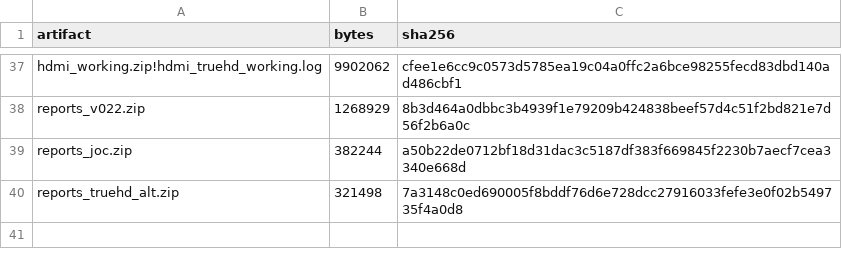
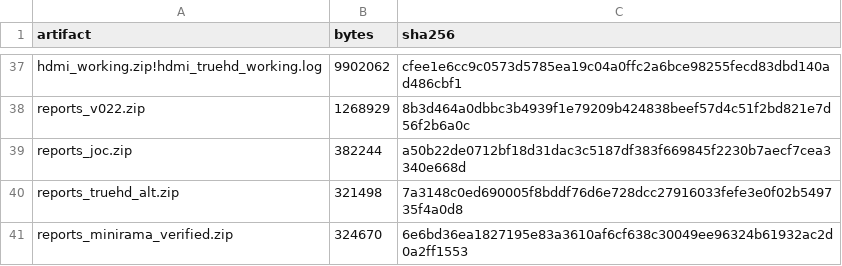
Before and after one commit to johnfromul/philips-earc-passthrough-research, a CSV file: evidence/source-hashes.csv, drawn as a sheet; only a part is shown, gaps mark what is left out; the diff names each change by its address in the sheet, - before the commit and + after, or states it on an @@ line.

Commit message:
Record Minirama TrueHD retest and capture sample hashes before and after probes

```diff
--- a/evidence/source-hashes.csv
+++ b/evidence/source-hashes.csv
+row 41: reports_minirama_verified.zip | 324670 | 6e6bd36ea1827195e83a3610af6cf638c30049ee96324b61932ac2d0a2ff1553
```
Also changed, not shown: evidence/truehd-second-sample.csv, 5 other files.
